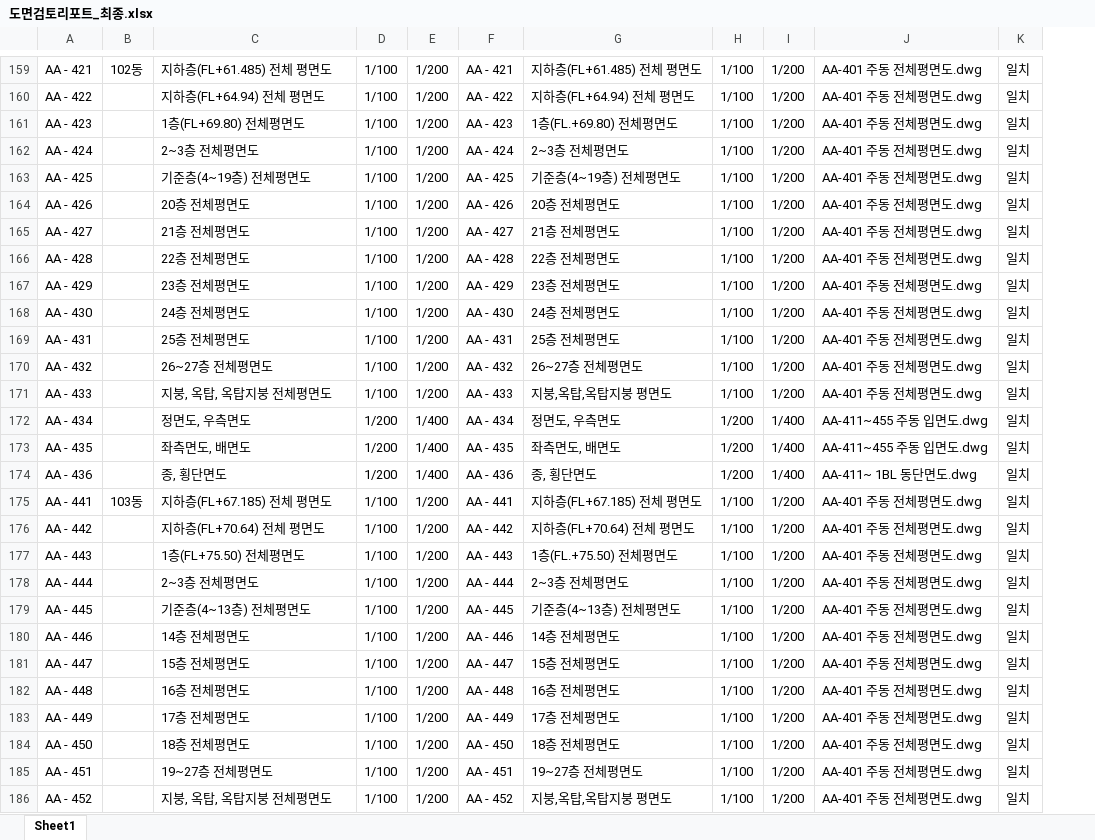
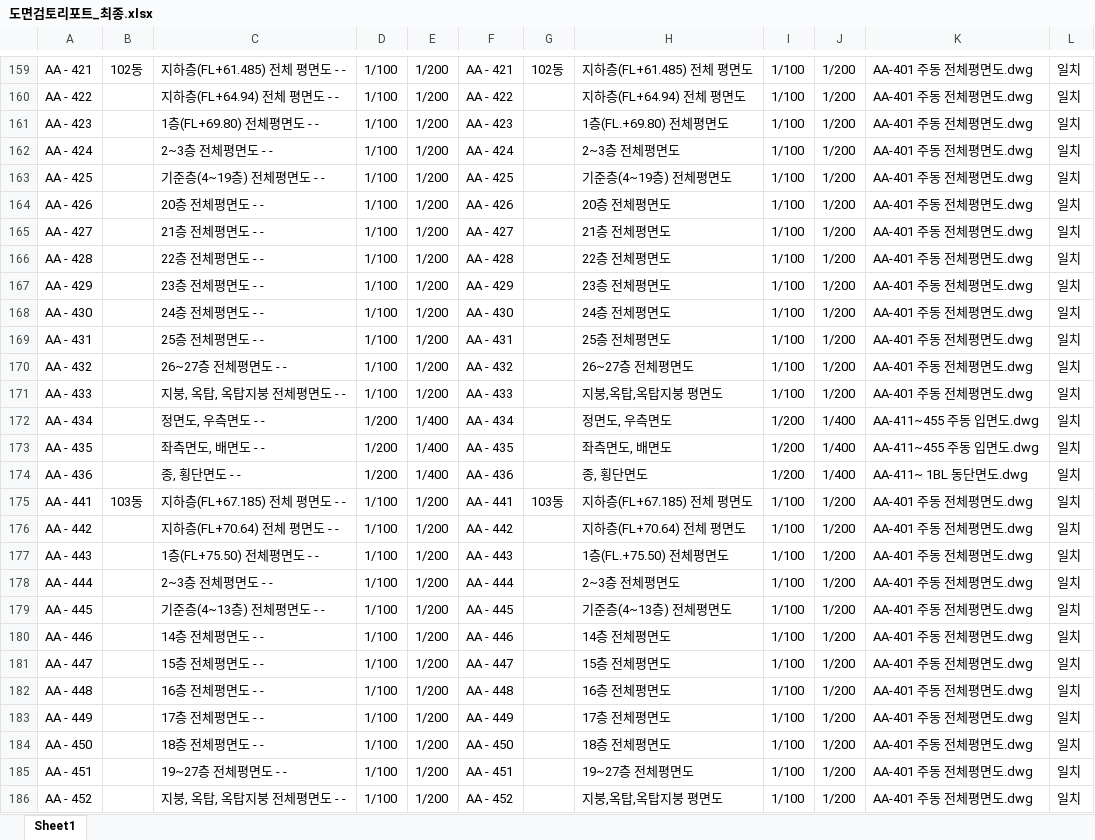
Before and after one commit to DaDaDiRaRa/dwg-checker, an Excel workbook: 도면검토리포트_최종.xlsx, sheet Sheet1, drawn as a sheet; only a part is shown, gaps mark what is left out; values as stored, in another font and other column widths than the file's, no cell formats; the diff covers the shown part only; the diff names each change by its address in the sheet, - before the commit and + after, or states it on an @@ line.

```diff
--- a/도면검토리포트_최종.xlsx (sheet Sheet1)
+++ b/도면검토리포트_최종.xlsx (sheet Sheet1)
+column G, rows 159-175: 102동 |  |  |  |  |  |  |  |  |  |  |  |  |  |  |  | 103동
-C159: 지하층(FL+61.485) 전체 평면도
+C159: 지하층(FL+61.485) 전체 평면도 - -
-C160: 지하층(FL+64.94) 전체 평면도
+C160: 지하층(FL+64.94) 전체 평면도 - -
-C161: 1층(FL+69.80) 전체평면도
+C161: 1층(FL+69.80) 전체평면도 - -
-C162: 2~3층 전체평면도
+C162: 2~3층 전체평면도 - -
-C163: 기준층(4~19층) 전체평면도
+C163: 기준층(4~19층) 전체평면도 - -
-C164: 20층 전체평면도
+C164: 20층 전체평면도 - -
-C165: 21층 전체평면도
+C165: 21층 전체평면도 - -
-C166: 22층 전체평면도
+C166: 22층 전체평면도 - -
-C167: 23층 전체평면도
+C167: 23층 전체평면도 - -
-C168: 24층 전체평면도
+C168: 24층 전체평면도 - -
-C169: 25층 전체평면도
+C169: 25층 전체평면도 - -
-C170: 26~27층 전체평면도
+C170: 26~27층 전체평면도 - -
-C171: 지붕, 옥탑, 옥탑지붕 전체평면도
+C171: 지붕, 옥탑, 옥탑지붕 전체평면도 - -
-C172: 정면도, 우측면도
+C172: 정면도, 우측면도 - -
-C173: 좌측면도, 배면도
+C173: 좌측면도, 배면도 - -
-C174: 종, 횡단면도
+C174: 종, 횡단면도 - -
-C175: 지하층(FL+67.185) 전체 평면도
+C175: 지하층(FL+67.185) 전체 평면도 - -
-C176: 지하층(FL+70.64) 전체 평면도
+C176: 지하층(FL+70.64) 전체 평면도 - -
-C177: 1층(FL+75.50) 전체평면도
+C177: 1층(FL+75.50) 전체평면도 - -
-C178: 2~3층 전체평면도
+C178: 2~3층 전체평면도 - -
-C179: 기준층(4~13층) 전체평면도
+C179: 기준층(4~13층) 전체평면도 - -
-C180: 14층 전체평면도
+C180: 14층 전체평면도 - -
-C181: 15층 전체평면도
+C181: 15층 전체평면도 - -
-C182: 16층 전체평면도
+C182: 16층 전체평면도 - -
-C183: 17층 전체평면도
+C183: 17층 전체평면도 - -
-C184: 18층 전체평면도
+C184: 18층 전체평면도 - -
-C185: 19~27층 전체평면도
+C185: 19~27층 전체평면도 - -
-C186: 지붕, 옥탑, 옥탑지붕 전체평면도
+C186: 지붕, 옥탑, 옥탑지붕 전체평면도 - -
```
Also changed, not shown: 384 edited cells elsewhere in this sheet, cell formats, 1 other file.
